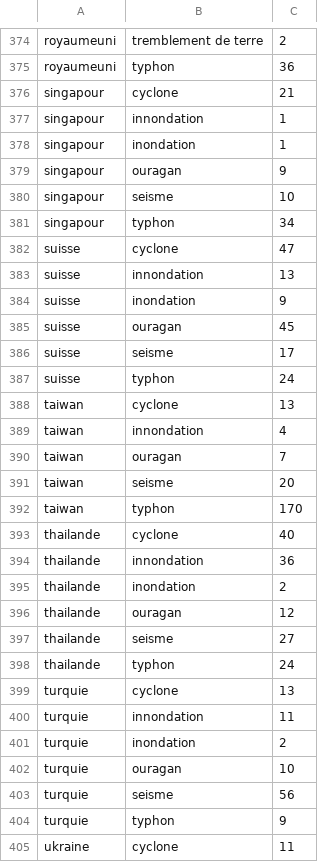
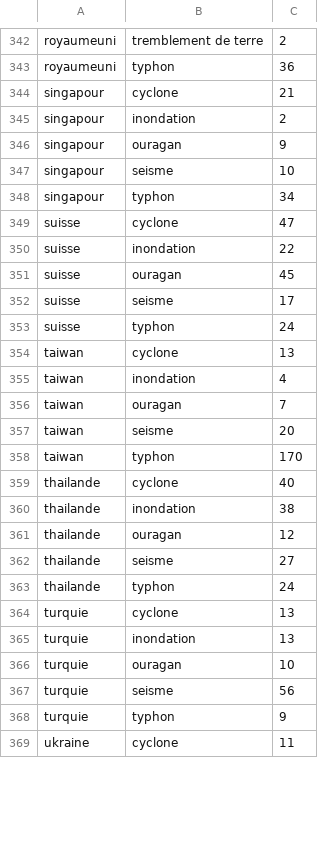
Before and after one commit to NicolasBroute/Projet_Tableau_de_Bord, a CSV file: Requetes/requete_pays_theme_nb_articles.csv, drawn as a sheet; only a part is shown, gaps mark what is left out; the diff covers the shown part only.

```diff
--- a/Requetes/requete_pays_theme_nb_articles.csv
+++ b/Requetes/requete_pays_theme_nb_articles.csv
@@ -376,4 +344,3 @@ royaumeuni,typhon,36
 singapour,cyclone,21
-singapour,innondation,1
-singapour,inondation,1
+singapour,inondation,2
 singapour,ouragan,9
@@ -382,4 +349,3 @@ singapour,typhon,34
 suisse,cyclone,47
-suisse,innondation,13
-suisse,inondation,9
+suisse,inondation,22
 suisse,ouragan,45
@@ -388,3 +354,3 @@ suisse,typhon,24
 taiwan,cyclone,13
-taiwan,innondation,4
+taiwan,inondation,4
 taiwan,ouragan,7
@@ -393,4 +359,3 @@ taiwan,typhon,170
 thailande,cyclone,40
-thailande,innondation,36
-thailande,inondation,2
+thailande,inondation,38
 thailande,ouragan,12
@@ -399,4 +364,3 @@ thailande,typhon,24
 turquie,cyclone,13
-turquie,innondation,11
-turquie,inondation,2
+turquie,inondation,13
 turquie,ouragan,10
```
Also changed, not shown: 34 removed rows and 60 edited cells elsewhere in this file, Requetes/requete_cout_theme_annee.csv, Requetes/requete_evolution_nb_art.csv, 6 other files.
